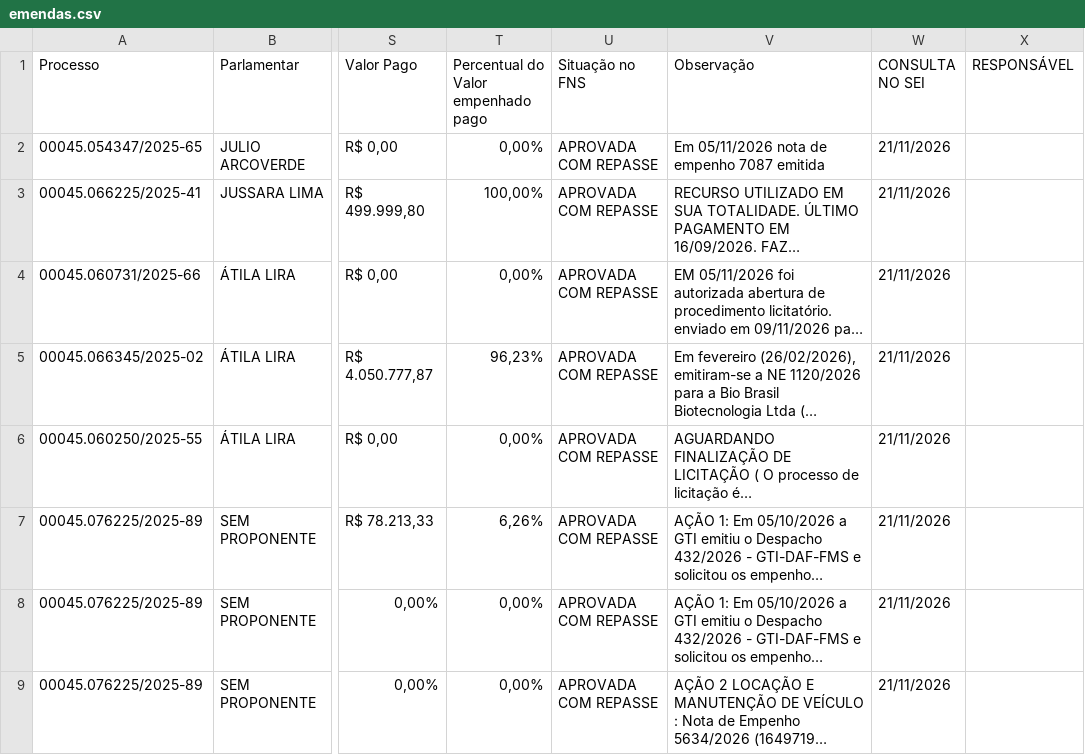
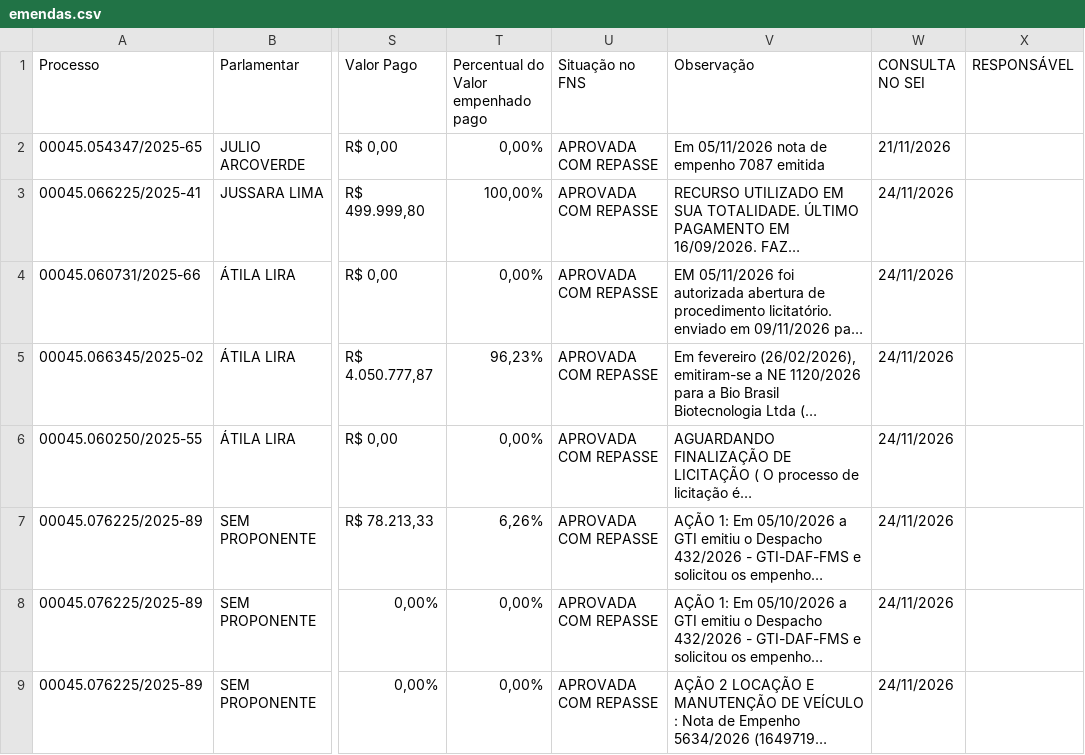
Before and after one commit to danylogalisa-pro/dashboard-emendas-federal, a CSV file: data/emendas.csv, drawn as a sheet; only a part is shown, gaps mark what is left out; long unchanged cells end in …; the diff covers the shown part only; the diff names each change by its address in the sheet, - before the commit and + after, or states it on an @@ line.

```diff
--- a/data/emendas.csv
+++ b/data/emendas.csv
-W3:W9 (CONSULTA NO SEI): 21/11/2026
+W3:W9 (CONSULTA NO SEI): 24/11/2026
```
Also changed, not shown: 109 edited cells elsewhere in this file, 1 other file.
